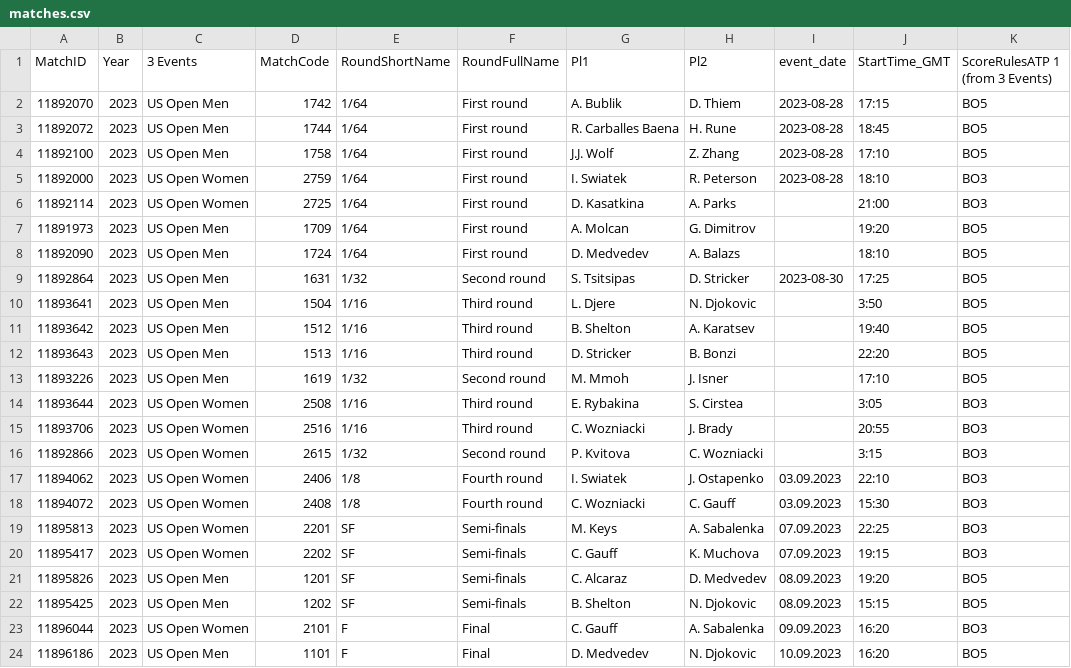
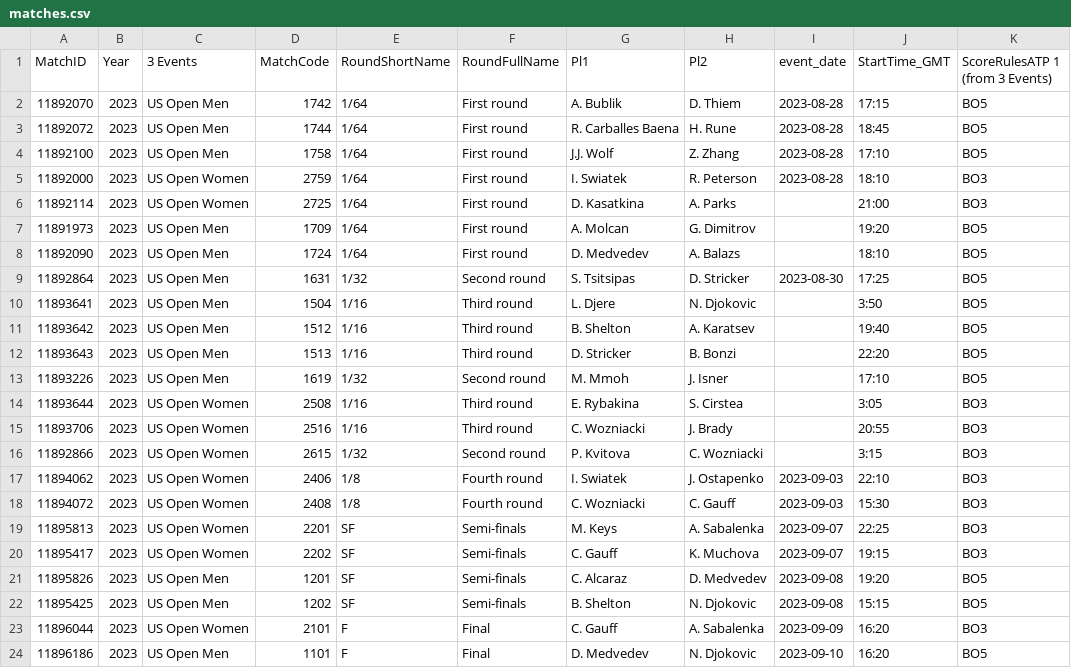
Before and after one commit to LegacyGTR/tennis-files, a CSV file: matches.csv, drawn as a sheet.

Commit message:
Update matches.csv

```diff
--- a/matches.csv
+++ b/matches.csv
@@ -16,9 +16,9 @@ MatchID,Year,3 Events,MatchCode,RoundShortName,RoundFullName,Pl1,Pl2,event_date,
 11892866,2023,US Open Women,2615,1/32,Second round,P. Kvitova,C. Wozniacki,,3:15,BO3
-11894062,2023,US Open Women,2406,1/8,Fourth round,I. Swiatek,J. Ostapenko,03.09.2023,22:10,BO3
-11894072,2023,US Open Women,2408,1/8,Fourth round,C. Wozniacki,C. Gauff,03.09.2023,15:30,BO3
-11895813,2023,US Open Women,2201,SF,Semi-finals,M. Keys,A. Sabalenka,07.09.2023,22:25,BO3
-11895417,2023,US Open Women,2202,SF,Semi-finals,C. Gauff,K. Muchova,07.09.2023,19:15,BO3
-11895826,2023,US Open Men,1201,SF,Semi-finals,C. Alcaraz,D. Medvedev,08.09.2023,19:20,BO5
-11895425,2023,US Open Men,1202,SF,Semi-finals,B. Shelton,N. Djokovic,08.09.2023,15:15,BO5
-11896044,2023,US Open Women,2101,F,Final,C. Gauff,A. Sabalenka,09.09.2023,16:20,BO3
-11896186,2023,US Open Men,1101,F,Final,D. Medvedev,N. Djokovic,10.09.2023,16:20,BO5
+11894062,2023,US Open Women,2406,1/8,Fourth round,I. Swiatek,J. Ostapenko,2023-09-03,22:10,BO3
+11894072,2023,US Open Women,2408,1/8,Fourth round,C. Wozniacki,C. Gauff,2023-09-03,15:30,BO3
+11895813,2023,US Open Women,2201,SF,Semi-finals,M. Keys,A. Sabalenka,2023-09-07,22:25,BO3
+11895417,2023,US Open Women,2202,SF,Semi-finals,C. Gauff,K. Muchova,2023-09-07,19:15,BO3
+11895826,2023,US Open Men,1201,SF,Semi-finals,C. Alcaraz,D. Medvedev,2023-09-08,19:20,BO5
+11895425,2023,US Open Men,1202,SF,Semi-finals,B. Shelton,N. Djokovic,2023-09-08,15:15,BO5
+11896044,2023,US Open Women,2101,F,Final,C. Gauff,A. Sabalenka,2023-09-09,16:20,BO3
+11896186,2023,US Open Men,1101,F,Final,D. Medvedev,N. Djokovic,2023-09-10,16:20,BO5
```
